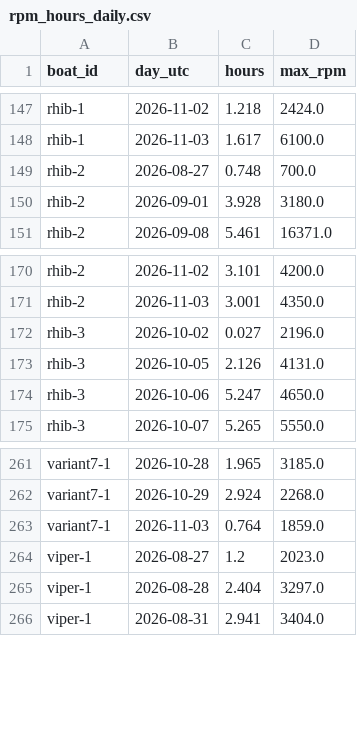
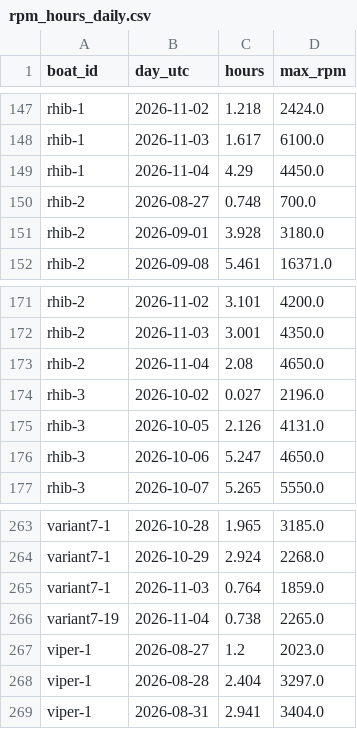
Before and after one commit to BillJavanainen/RPMReport, a CSV file: rpm_hours_daily.csv, drawn as a sheet; only a part is shown, gaps mark what is left out; the diff names each change by its address in the sheet, - before the commit and + after, or states it on an @@ line.

Commit message:
chore: update RPM hours report

```diff
--- a/rpm_hours_daily.csv
+++ b/rpm_hours_daily.csv
+row 149: rhib-1 | 2026-11-04 | 4.29 | 4450.0
+row 173: rhib-2 | 2026-11-04 | 2.08 | 4650.0
+row 266: variant7-19 | 2026-11-04 | 0.738 | 2265.0
```
